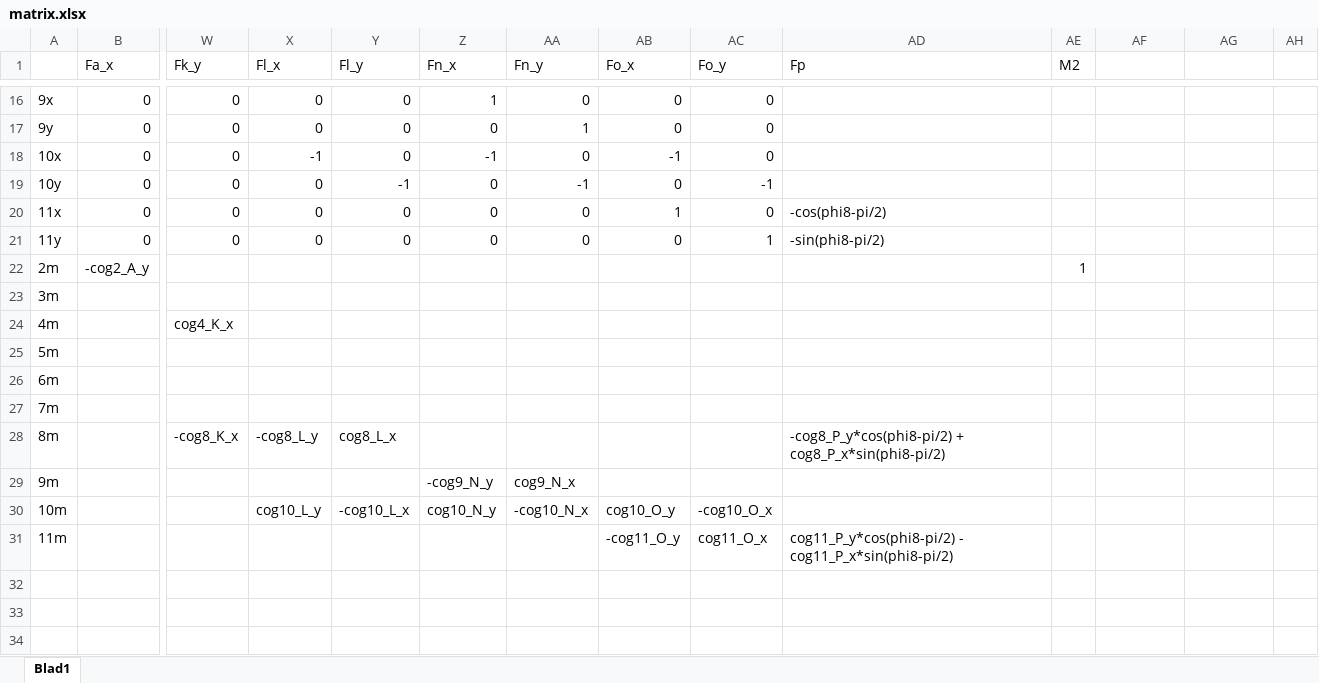
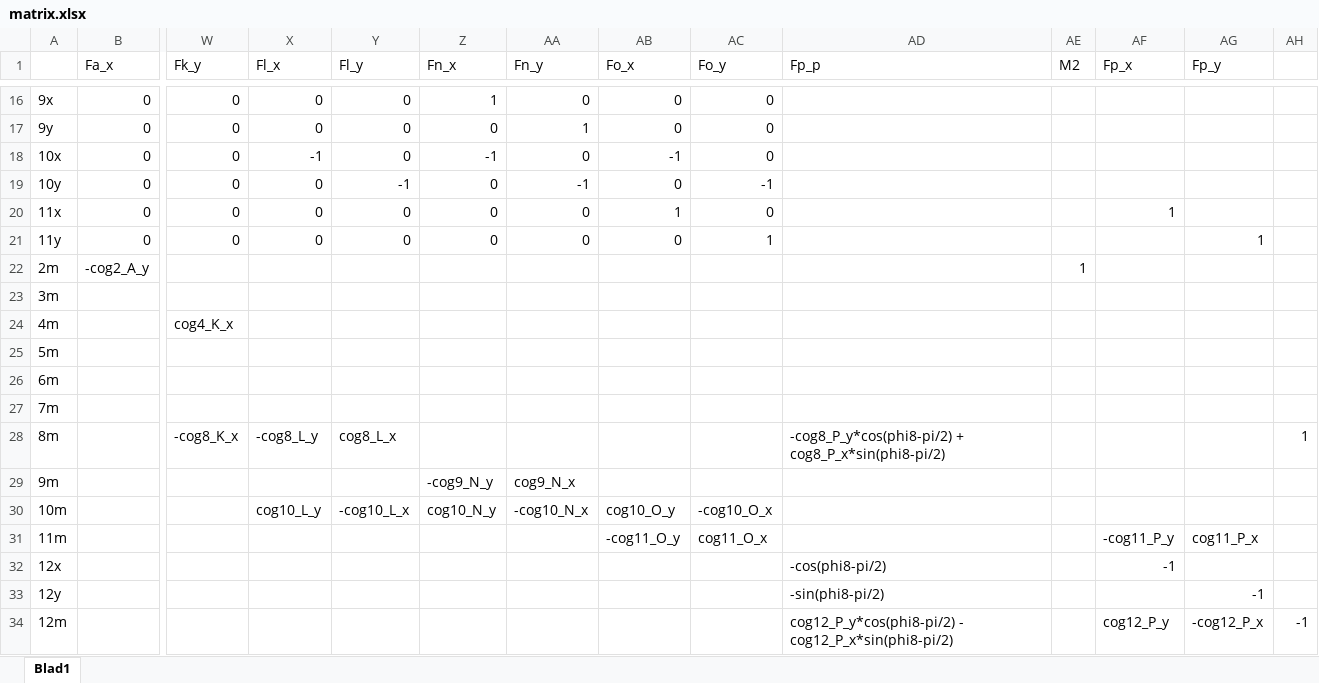
Before and after one commit to BramVeryser/Stangenmechanisme, an Excel workbook: stangen/matrix.xlsx, sheet Blad1, drawn as a sheet; only a part is shown, gaps mark what is left out; values as stored, in another font and other column widths than the file's, no borders; rows hold the shown columns only; the diff names each change by its address in the sheet, - before the commit and + after, or states it on an @@ line.

```diff
--- a/stangen/matrix.xlsx (sheet Blad1)
+++ b/stangen/matrix.xlsx (sheet Blad1)
-AD1: Fp
+AD1: Fp_p
-AF1: (empty)
+AF1: Fp_x
-AG1: (empty)
+AG1: Fp_y
-AD20 (Fp_p): -cos(phi8-pi/2)
+AD20 (Fp_p): (empty)
-AF20 (Fp_x): (empty)
+AF20 (Fp_x): 1
-AD21 (Fp_p): -sin(phi8-pi/2)
+AD21 (Fp_p): (empty)
-AG21 (Fp_y): (empty)
+AG21 (Fp_y): 1
-AH28: (empty)
+AH28: 1
-AD31 (Fp_p): cog11_P_y*cos(phi8-pi/2) - cog11_P_x*sin(phi8-pi/2)
+AD31 (Fp_p): (empty)
-AF31 (Fp_x): (empty)
+AF31 (Fp_x): -cog11_P_y
-AG31 (Fp_y): (empty)
+AG31 (Fp_y): cog11_P_x
+row 32: 12x |  |  |  |  |  |  |  |  | -cos(phi8-pi/2) |  | -1
+row 33: 12y |  |  |  |  |  |  |  |  | -sin(phi8-pi/2) |  |  | -1
+row 34: 12m |  |  |  |  |  |  |  |  | cog12_P_y*cos(phi8-pi/2) - cog12_P_x*sin(phi8-pi/2) |  | cog12_P_y | -cog12_P_x | -1
```
Also changed, not shown: 5 other files.
